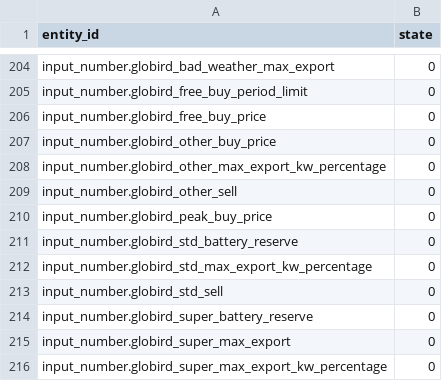
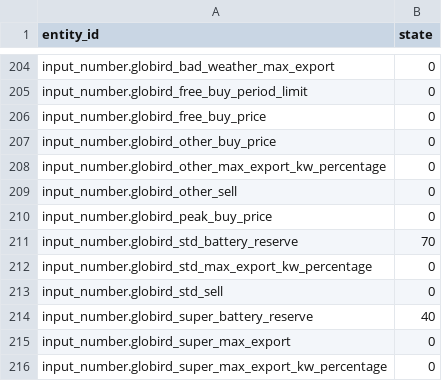
Before and after one commit to saltpool/ha-energymanager, a CSV file: config/em_initial_states.csv, drawn as a sheet; only a part is shown, gaps mark what is left out.

Commit message:
Update em_initial_states.csv

```diff
--- a/config/em_initial_states.csv
+++ b/config/em_initial_states.csv
@@ -210,6 +210,6 @@ input_number.globird_other_sell,0
 input_number.globird_peak_buy_price,0
-input_number.globird_std_battery_reserve,0
+input_number.globird_std_battery_reserve,70
 input_number.globird_std_max_export_kw_percentage,0
 input_number.globird_std_sell,0
-input_number.globird_super_battery_reserve,0
+input_number.globird_super_battery_reserve,40
 input_number.globird_super_max_export,0
```
